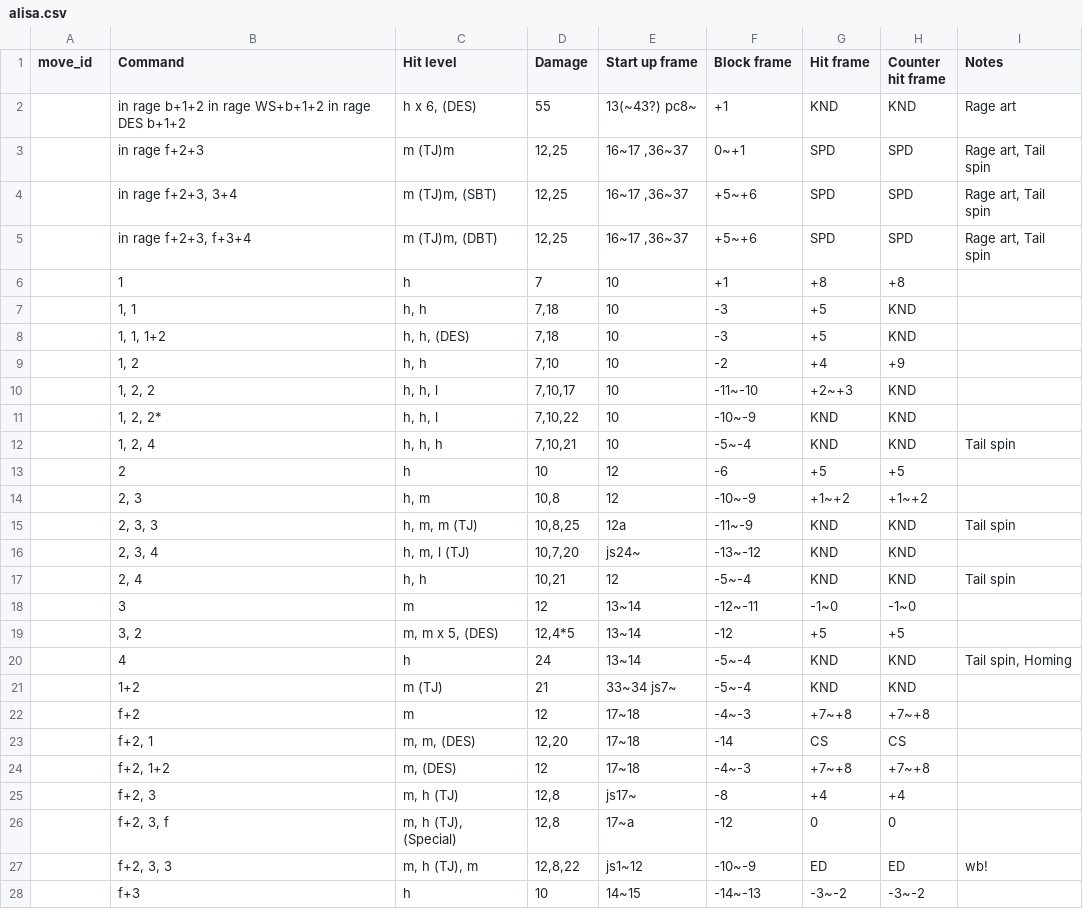
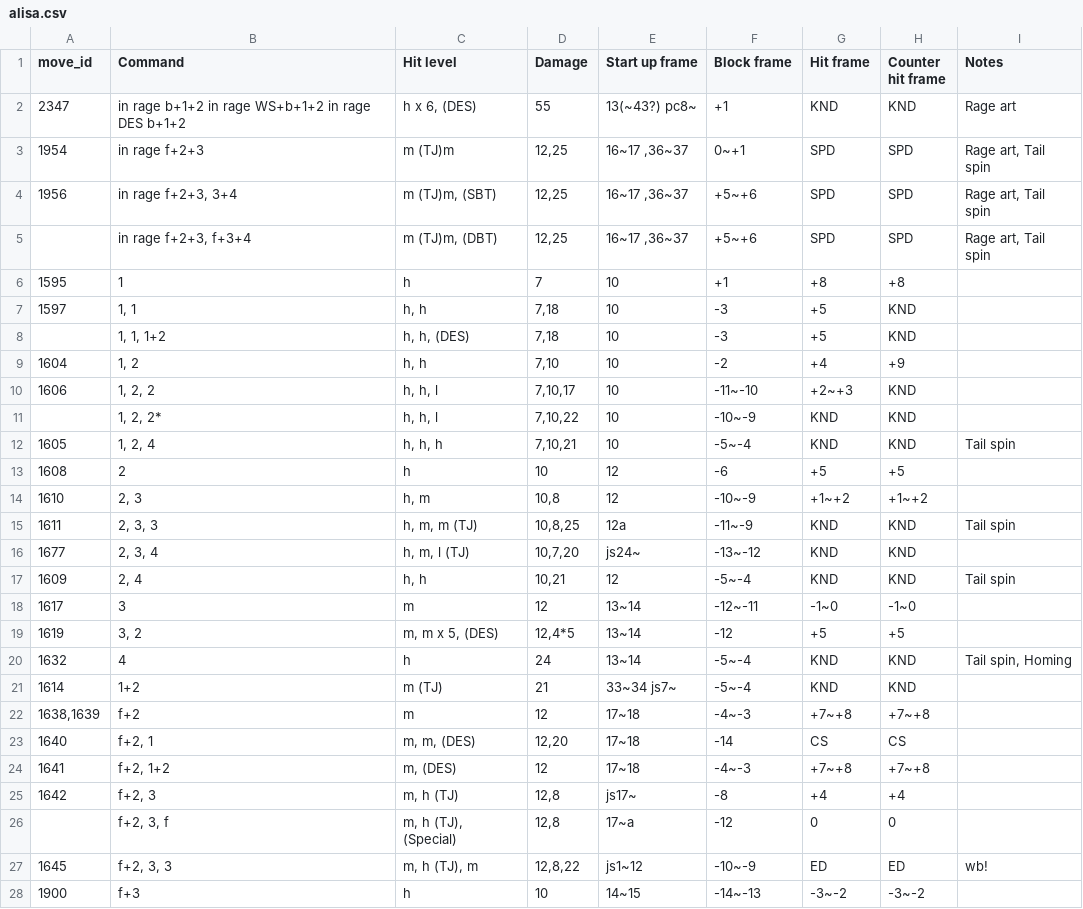
Before and after one commit to dcep93/TekkenBot, a CSV file: src/database/alisa.csv, drawn as a sheet; only a part is shown; the diff covers the shown part only.

Commit message:
alisa akuma

```diff
--- a/src/database/alisa.csv
+++ b/src/database/alisa.csv
@@ -1,4 +1,4 @@
 move_id	Command	Hit level	Damage	Start up frame	Block frame	Hit frame	Counter hit frame	Notes
-""	in rage b+1+2 in rage WS+b+1+2 in rage DES b+1+2	h x 6, (DES)	55	13(~43?) pc8~	+1	KND	KND	Rage art
-""	in rage f+2+3	m (TJ)m	12,25	16~17 ,36~37	0~+1	SPD	SPD	Rage art, Tail spin
-""	in rage f+2+3, 3+4	m (TJ)m, (SBT)	12,25	16~17 ,36~37	+5~+6	SPD	SPD	Rage art, Tail spin
+2347	in rage b+1+2 in rage WS+b+1+2 in rage DES b+1+2	h x 6, (DES)	55	13(~43?) pc8~	+1	KND	KND	Rage art
+1954	in rage f+2+3	m (TJ)m	12,25	16~17 ,36~37	0~+1	SPD	SPD	Rage art, Tail spin
+1956	in rage f+2+3, 3+4	m (TJ)m, (SBT)	12,25	16~17 ,36~37	+5~+6	SPD	SPD	Rage art, Tail spin
@@ -6,2 +6,2 @@ move_id	Command	Hit level	Damage	Start up frame	Block frame	Hit frame	Counter hi
-""	1	h	7	10	+1	+8	+8	
-""	1, 1	h, h	7,18	10	-3	+5	KND	
+1595	1	h	7	10	+1	+8	+8	
+1597	1, 1	h, h	7,18	10	-3	+5	KND	
@@ -9,2 +9,2 @@ move_id	Command	Hit level	Damage	Start up frame	Block frame	Hit frame	Counter hi
-""	1, 2	h, h	7,10	10	-2	+4	+9	
-""	1, 2, 2	h, h, l	7,10,17	10	-11~-10	+2~+3	KND	
+1604	1, 2	h, h	7,10	10	-2	+4	+9	
+1606	1, 2, 2	h, h, l	7,10,17	10	-11~-10	+2~+3	KND	
@@ -12,14 +12,14 @@ move_id	Command	Hit level	Damage	Start up frame	Block frame	Hit frame	Counter hi
-""	1, 2, 4	h, h, h	7,10,21	10	-5~-4	KND	KND	Tail spin
-""	2	h	10	12	-6	+5	+5	
-""	2, 3	h, m	10,8	12	-10~-9	+1~+2	+1~+2	
-""	2, 3, 3	h, m, m (TJ)	10,8,25	12a	-11~-9	KND	KND	Tail spin
-""	2, 3, 4	h, m, l (TJ)	10,7,20	js24~	-13~-12	KND	KND	
-""	2, 4	h, h	10,21	12	-5~-4	KND	KND	Tail spin
-""	3	m	12	13~14	-12~-11	-1~0	-1~0	
-""	3, 2	m, m x 5, (DES)	12,4*5	13~14	-12	+5	+5	
-""	4	h	24	13~14	-5~-4	KND	KND	Tail spin, Homing
-""	1+2	m (TJ)	21	33~34 js7~	-5~-4	KND	KND	
-""	f+2	m	12	17~18	-4~-3	+7~+8	+7~+8	
-""	f+2, 1	m, m, (DES)	12,20	17~18	-14	CS	CS	
-""	f+2, 1+2	m, (DES)	12	17~18	-4~-3	+7~+8	+7~+8	
-""	f+2, 3	m, h (TJ)	12,8	js17~	-8	+4	+4	
+1605	1, 2, 4	h, h, h	7,10,21	10	-5~-4	KND	KND	Tail spin
+1608	2	h	10	12	-6	+5	+5	
+1610	2, 3	h, m	10,8	12	-10~-9	+1~+2	+1~+2	
+1611	2, 3, 3	h, m, m (TJ)	10,8,25	12a	-11~-9	KND	KND	Tail spin
+1677	2, 3, 4	h, m, l (TJ)	10,7,20	js24~	-13~-12	KND	KND	
+1609	2, 4	h, h	10,21	12	-5~-4	KND	KND	Tail spin
+1617	3	m	12	13~14	-12~-11	-1~0	-1~0	
+1619	3, 2	m, m x 5, (DES)	12,4*5	13~14	-12	+5	+5	
+1632	4	h	24	13~14	-5~-4	KND	KND	Tail spin, Homing
+1614	1+2	m (TJ)	21	33~34 js7~	-5~-4	KND	KND	
+1638,1639	f+2	m	12	17~18	-4~-3	+7~+8	+7~+8	
+1640	f+2, 1	m, m, (DES)	12,20	17~18	-14	CS	CS	
+1641	f+2, 1+2	m, (DES)	12	17~18	-4~-3	+7~+8	+7~+8	
+1642	f+2, 3	m, h (TJ)	12,8	js17~	-8	+4	+4	
@@ -27,2 +27,2 @@ move_id	Command	Hit level	Damage	Start up frame	Block frame	Hit frame	Counter hi
-""	f+2, 3, 3	m, h (TJ), m	12,8,22	js1~12	-10~-9	ED	ED	wb!
-""	f+3	h	10	14~15	-14~-13	-3~-2	-3~-2	
+1645	f+2, 3, 3	m, h (TJ), m	12,8,22	js1~12	-10~-9	ED	ED	wb!
+1900	f+3	h	10	14~15	-14~-13	-3~-2	-3~-2	
```
Also changed, not shown: 3 removed rows and 110 edited cells elsewhere in this file, src/database/akuma.csv, 1 other file.
